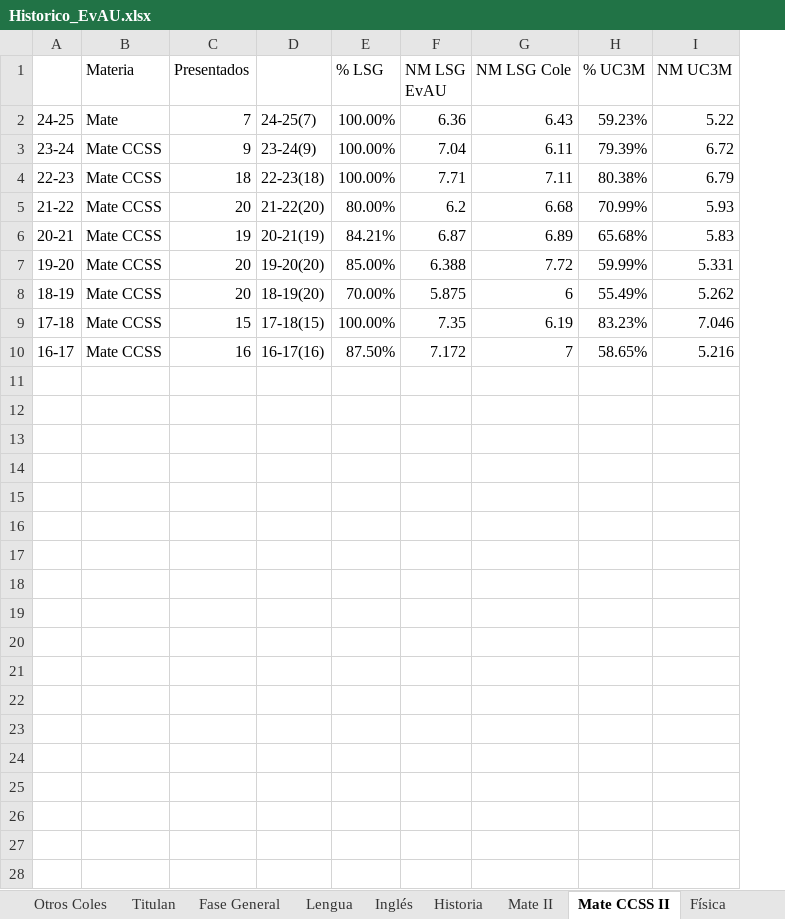
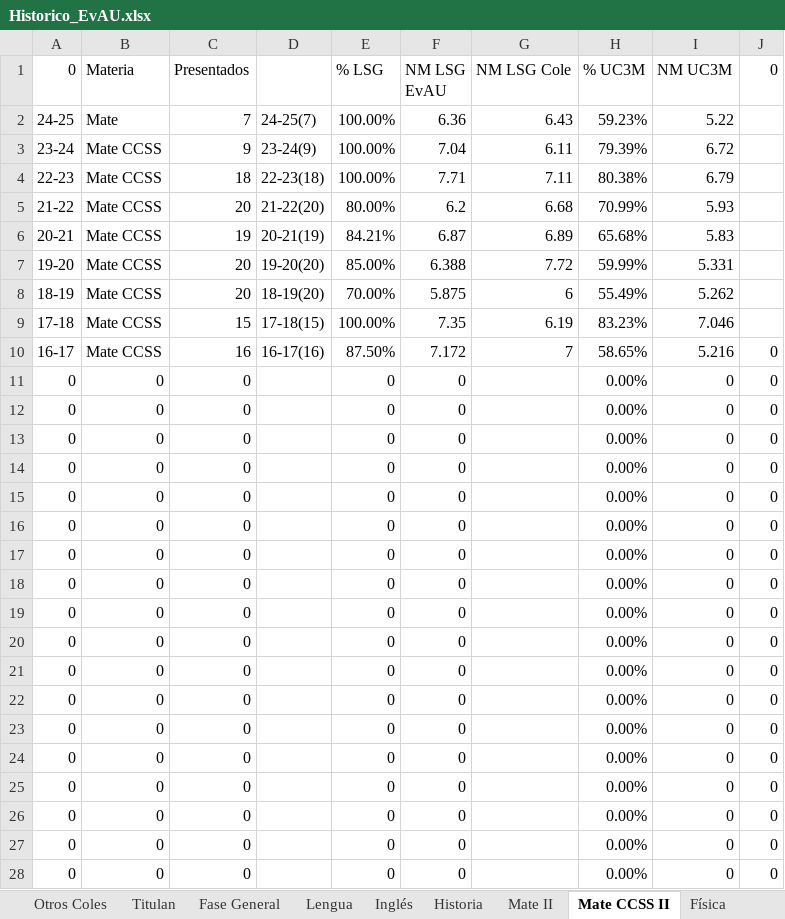
Before and after one commit to 78yiyi/Historico_EVAU, an Excel workbook: Historico_EvAU.xlsx, sheet Mate CCSS II, drawn as a sheet; only a part is shown; values as stored, in another font and other column widths than the file's, no borders; charts and pictures not drawn; the diff covers the shown part only; the diff names each change by its address in the sheet, - before the commit and + after, or states it on an @@ line.

```diff
--- a/Historico_EvAU.xlsx (sheet Mate CCSS II)
+++ b/Historico_EvAU.xlsx (sheet Mate CCSS II)
+column J (0), row 10: 0
-A1: (empty)
+A1: 0
+row 11: 0 | 0 | 0 |  | 0 | 0 |  | 0.00% | 0 | 0
+row 12: 0 | 0 | 0 |  | 0 | 0 |  | 0.00% | 0 | 0
+row 13: 0 | 0 | 0 |  | 0 | 0 |  | 0.00% | 0 | 0
+row 14: 0 | 0 | 0 |  | 0 | 0 |  | 0.00% | 0 | 0
+row 15: 0 | 0 | 0 |  | 0 | 0 |  | 0.00% | 0 | 0
+row 16: 0 | 0 | 0 |  | 0 | 0 |  | 0.00% | 0 | 0
+row 17: 0 | 0 | 0 |  | 0 | 0 |  | 0.00% | 0 | 0
+row 18: 0 | 0 | 0 |  | 0 | 0 |  | 0.00% | 0 | 0
+row 19: 0 | 0 | 0 |  | 0 | 0 |  | 0.00% | 0 | 0
+row 20: 0 | 0 | 0 |  | 0 | 0 |  | 0.00% | 0 | 0
+row 21: 0 | 0 | 0 |  | 0 | 0 |  | 0.00% | 0 | 0
+row 22: 0 | 0 | 0 |  | 0 | 0 |  | 0.00% | 0 | 0
+row 23: 0 | 0 | 0 |  | 0 | 0 |  | 0.00% | 0 | 0
+row 24: 0 | 0 | 0 |  | 0 | 0 |  | 0.00% | 0 | 0
+row 25: 0 | 0 | 0 |  | 0 | 0 |  | 0.00% | 0 | 0
+row 26: 0 | 0 | 0 |  | 0 | 0 |  | 0.00% | 0 | 0
+row 27: 0 | 0 | 0 |  | 0 | 0 |  | 0.00% | 0 | 0
+row 28: 0 | 0 | 0 |  | 0 | 0 |  | 0.00% | 0 | 0
```
Also changed, not shown: 2 added rows elsewhere in this sheet, sheet Lengua, sheet Mate II, sheet Inglés, sheet Historia, sheet Biología, sheet Química, 10 more sheets, formulas that keep their value, charts or pictures.
